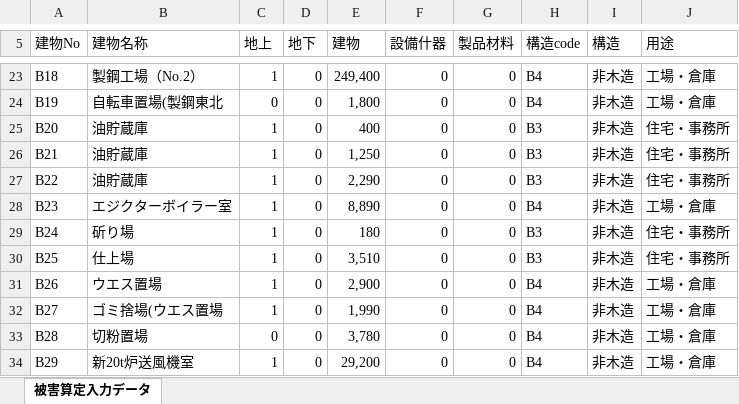
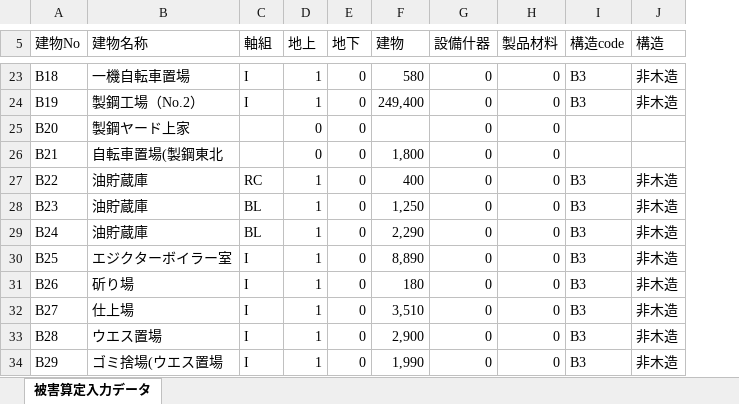
Before and after one commit to ryuheiito/20260430, an Excel workbook: 被害算定入力データ.xlsx, sheet 被害算定入力データ, drawn as a sheet; only a part is shown, gaps mark what is left out; values as stored, in another font and other column widths than the file's, no cell formats; removed rows and columns are numbered as before the commit, all else as after; the diff covers the shown part only; the diff names each change by its address in the sheet, - before the commit and + after, or states it on an @@ line.

```diff
--- a/被害算定入力データ.xlsx (sheet 被害算定入力データ)
+++ b/被害算定入力データ.xlsx (sheet 被害算定入力データ)
+column C (軸組), rows 23-34: I | I |  |  | RC | BL | BL | I | I | I | I | I
-column J (用途), rows 23-34: 工場・倉庫 | 工場・倉庫 | 住宅・事務所 | 住宅・事務所 | 住宅・事務所 | 工場・倉庫 | 住宅・事務所 | 住宅・事務所 | 工場・倉庫 | 工場・倉庫 | 工場・倉庫 | 工場・倉庫
-B23 (建物名称): 製鋼工場（No.2）
+B23 (建物名称): 一機自転車置場
-F23 (建物): 249,400
+F23 (建物): 580
-I23:I24 (構造code): B4
+I23:I24 (構造code): B3
-B24 (建物名称): 自転車置場(製鋼東北
+B24 (建物名称): 製鋼工場（No.2）
-D24 (地上): 0
+D24 (地上): 1
-F24 (建物): 1,800
+F24 (建物): 249,400
-B25 (建物名称): 油貯蔵庫
+B25 (建物名称): 製鋼ヤード上家
-D25:D26 (地上): 1
+D25:D26 (地上): 0
-F25 (建物): 400
+F25 (建物): (empty)
-I25:I26 (構造code): B3
+I25:I26 (構造code): (empty)
-J25:J26 (構造): 非木造
+J25:J26 (構造): (empty)
-B26 (建物名称): 油貯蔵庫
+B26 (建物名称): 自転車置場(製鋼東北
-F26 (建物): 1,250
+F26 (建物): 1,800
-F27 (建物): 2,290
+F27 (建物): 400
-B28 (建物名称): エジクターボイラー室
+B28 (建物名称): 油貯蔵庫
-F28 (建物): 8,890
+F28 (建物): 1,250
-I28 (構造code): B4
+I28 (構造code): B3
-B29 (建物名称): 斫り場
+B29 (建物名称): 油貯蔵庫
-F29 (建物): 180
+F29 (建物): 2,290
-B30 (建物名称): 仕上場
+B30 (建物名称): エジクターボイラー室
-F30 (建物): 3,510
+F30 (建物): 8,890
-B31 (建物名称): ウエス置場
+B31 (建物名称): 斫り場
-F31 (建物): 2,900
+F31 (建物): 180
-I31:I34 (構造code): B4
+I31:I34 (構造code): B3
-B32 (建物名称): ゴミ捨場(ウエス置場
+B32 (建物名称): 仕上場
-F32 (建物): 1,990
+F32 (建物): 3,510
-B33 (建物名称): 切粉置場
+B33 (建物名称): ウエス置場
-D33 (地上): 0
+D33 (地上): 1
-F33 (建物): 3,780
+F33 (建物): 2,900
-B34 (建物名称): 新20t炉送風機室
+B34 (建物名称): ゴミ捨場(ウエス置場
-F34 (建物): 29,200
+F34 (建物): 1,990
```
Also changed, not shown: 18 added rows and 1368 edited cells elsewhere in this sheet, cell formats.
